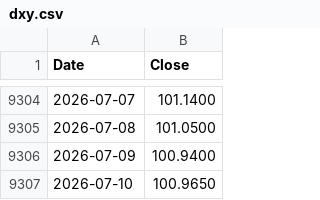
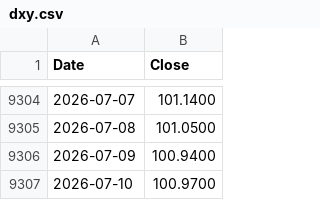
Before and after one commit to Deluxejob/BATS-CO, a CSV file: data/dxy.csv, drawn as a sheet; only a part is shown, gaps mark what is left out.

Commit message:
chore: refresh market data 2026-07-11

```diff
--- a/data/dxy.csv
+++ b/data/dxy.csv
@@ -9306,2 +9306,2 @@ Date,Close
 2026-07-09,100.9400
-2026-07-10,100.9650
+2026-07-10,100.9700
```
Also changed, not shown: data/gold.csv, data/oil.csv, 5 other files.
